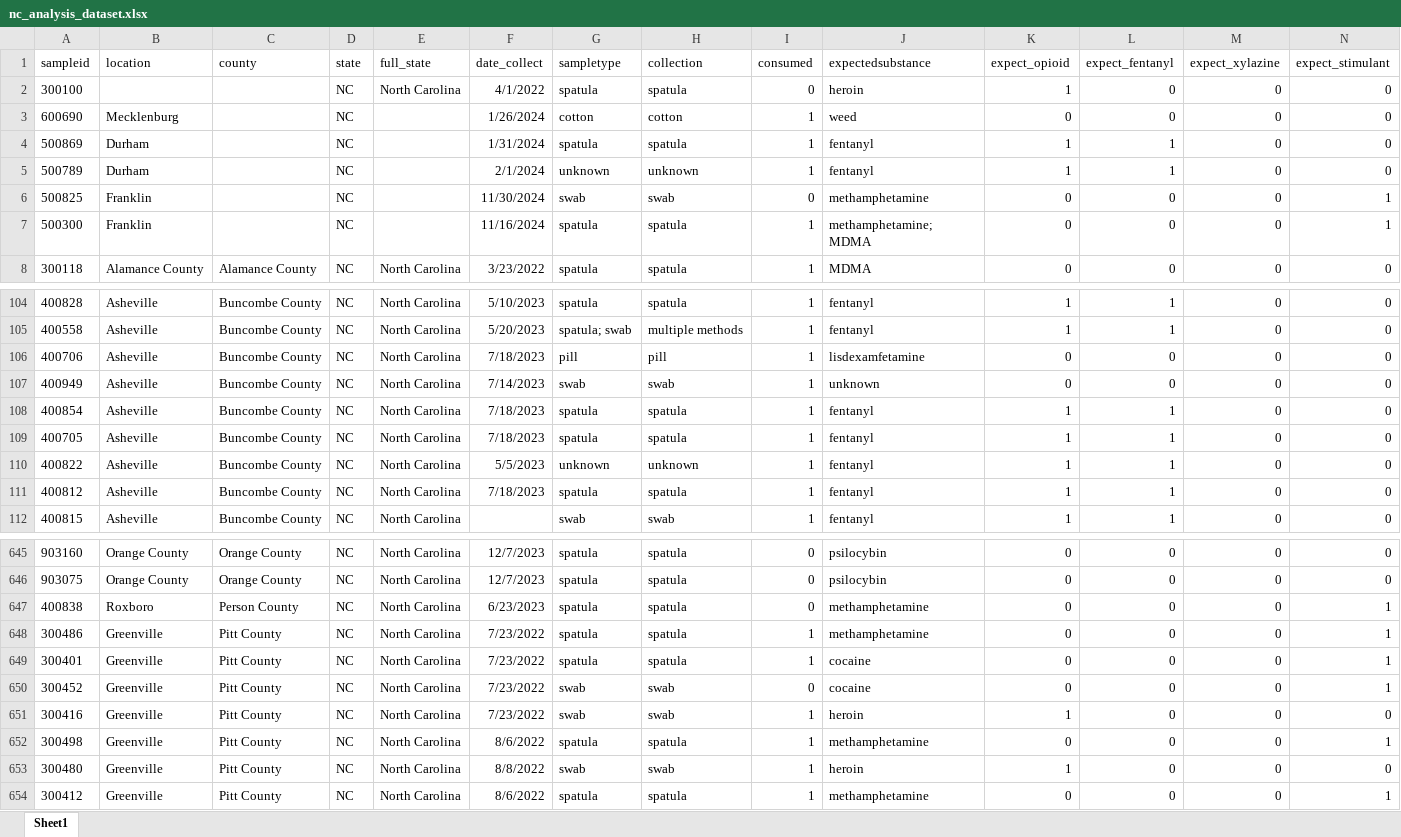
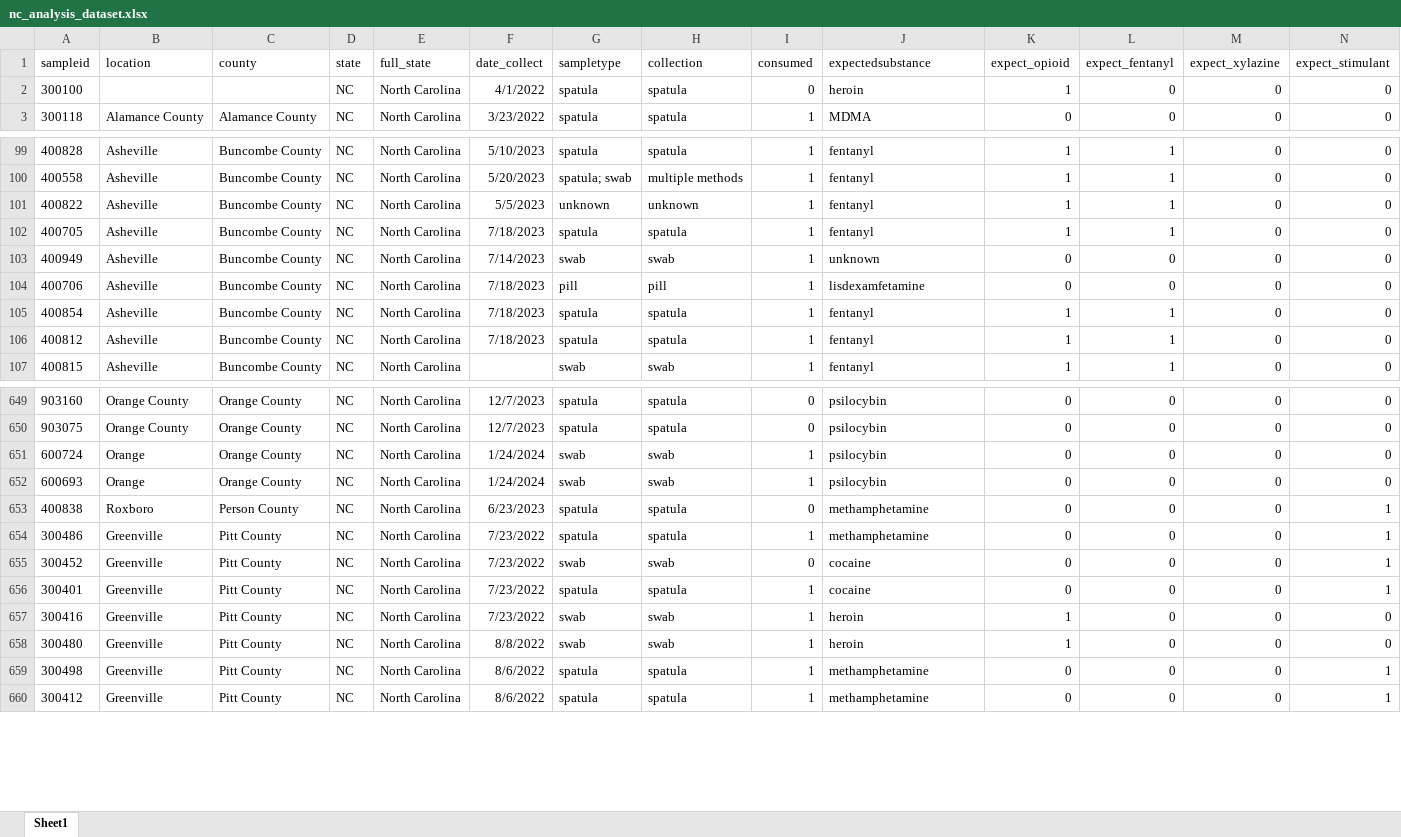
Before and after one commit to opioiddatalab/drugchecking, an Excel workbook: datasets/nc/nc_analysis_dataset.xlsx, sheet Sheet1, drawn as a sheet; only a part is shown, gaps mark what is left out; values as stored, in another font and other column widths than the file's, no borders; removed rows and columns are numbered as before the commit, all else as after; rows hold the shown columns only; the diff covers the shown part only; the diff names each change by its address in the sheet, - before the commit and + after, or states it on an @@ line.

```diff
--- a/datasets/nc/nc_analysis_dataset.xlsx (sheet Sheet1)
+++ b/datasets/nc/nc_analysis_dataset.xlsx (sheet Sheet1)
-row 3: 600690 | Mecklenburg |  | NC |  | 1/26/2024 | cotton | cotton | 1 | weed | 0 | 0 | 0 | 0
-row 4: 500869 | Durham |  | NC |  | 1/31/2024 | spatula | spatula | 1 | fentanyl | 1 | 1 | 0 | 0
-row 5: 500789 | Durham |  | NC |  | 2/1/2024 | unknown | unknown | 1 | fentanyl | 1 | 1 | 0 | 0
-row 6: 500825 | Franklin |  | NC |  | 11/30/2024 | swab | swab | 0 | methamphetamine | 0 | 0 | 0 | 1
-row 7: 500300 | Franklin |  | NC |  | 11/16/2024 | spatula | spatula | 1 | methamphetamine; MDMA | 0 | 0 | 0 | 1
@@ row 110 moved to row 101: 400822 @@
@@ row 109 moved to row 102: 400705 @@
@@ row 107 moved to row 103: 400949 @@
+row 651: 600724 | Orange | Orange County | NC | North Carolina | 1/24/2024 | swab | swab | 1 | psilocybin | 0 | 0 | 0 | 0
+row 652: 600693 | Orange | Orange County | NC | North Carolina | 1/24/2024 | swab | swab | 1 | psilocybin | 0 | 0 | 0 | 0
@@ row 650 moved to row 655: 300452 @@
@@ row 653 moved to row 658: 300480 @@
```
Also changed, not shown: 9 added rows, 277 moved rows and 83 edited cells elsewhere in this sheet, datasets/labservice/unc_gcms.xlsx, datasets/nc/nc_lab_detail.xlsx, 57 other files.
